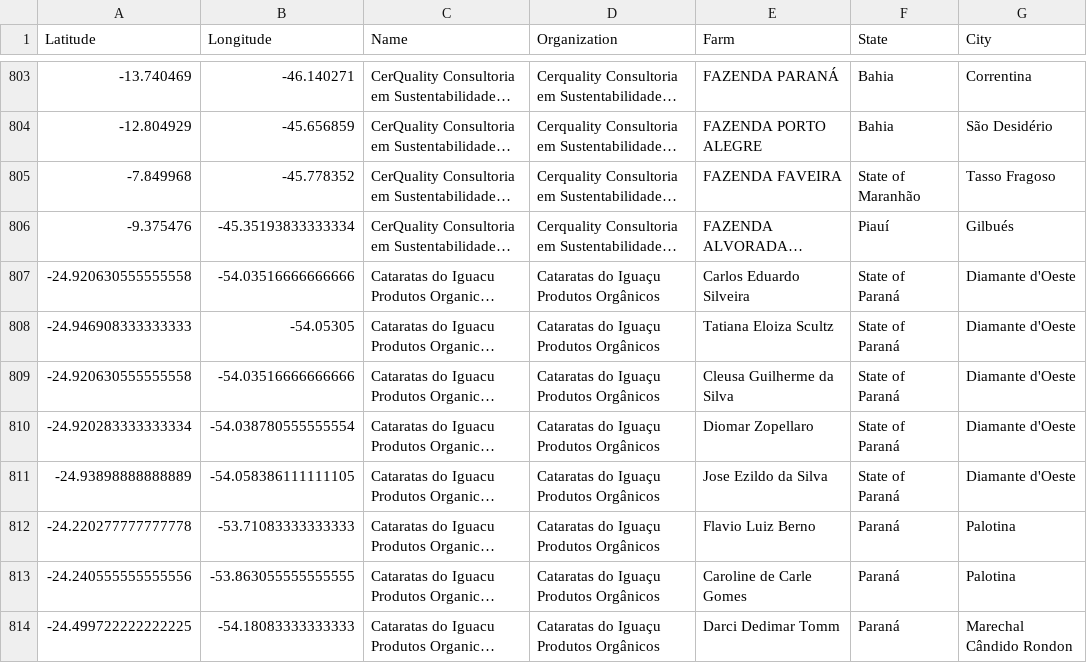
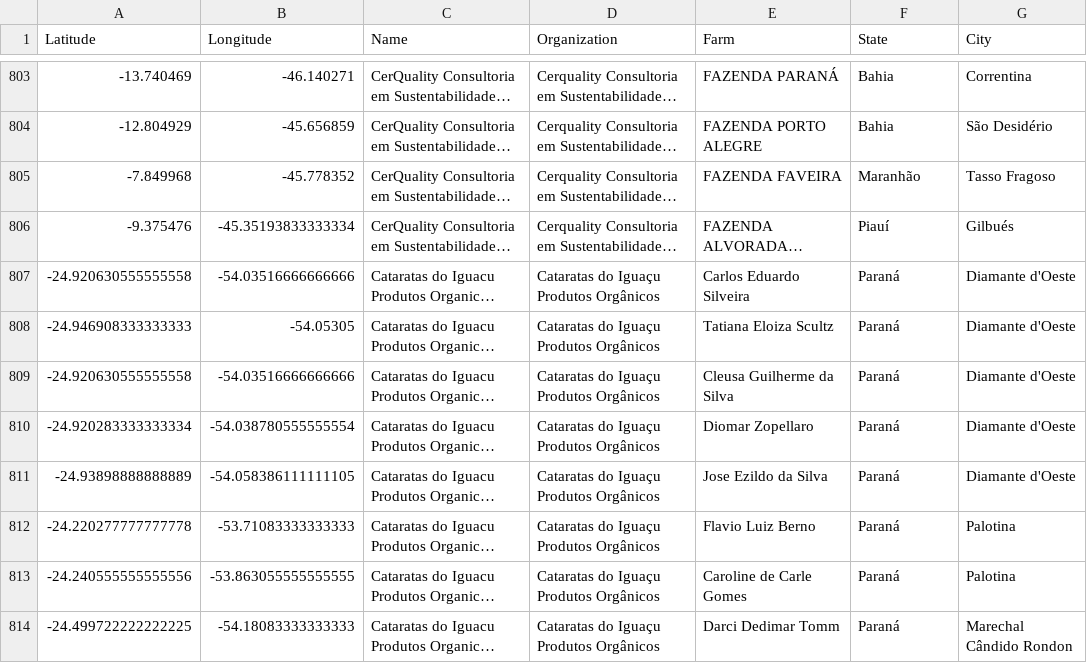
Before and after one commit to cleytoncandeira/msc_thesis_naea_ufpa, a CSV file: 2_DataProcessing/csv_result/farm_branches.csv (was 2_DataProcessing/csv_result/farm_branches_update.csv), drawn as a sheet; only a part is shown, gaps mark what is left out; long unchanged cells end in …; the diff covers the shown part only; the diff names each change by its address in the sheet, - before the commit and + after, or states it on an @@ line.

```diff
--- a/2_DataProcessing/csv_result/farm_branches_update.csv
+++ b/2_DataProcessing/csv_result/farm_branches.csv
-F805 (State): State of Maranhão
+F805 (State): Maranhão
-F807:F811 (State): State of Paraná
+F807:F811 (State): Paraná
```
Also changed, not shown: 122 edited cells elsewhere in this file, 2_DataProcessing/csv_result/amazon_legal_cities.csv, 9 other files.
